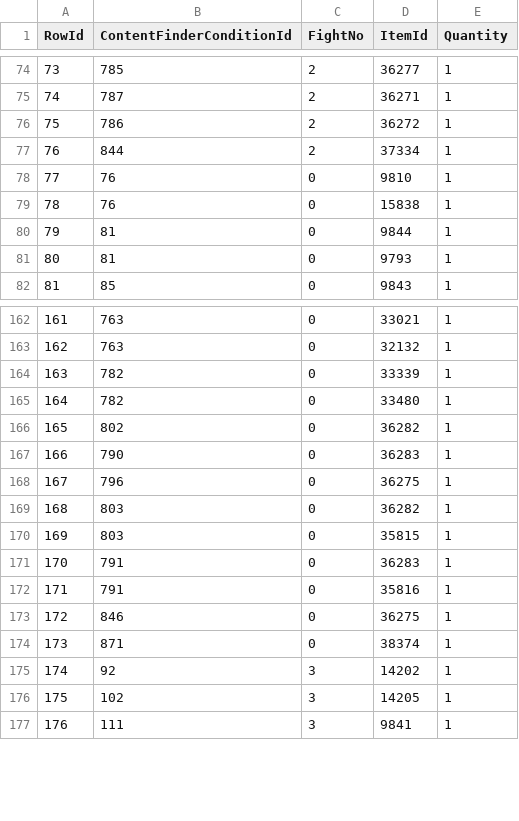
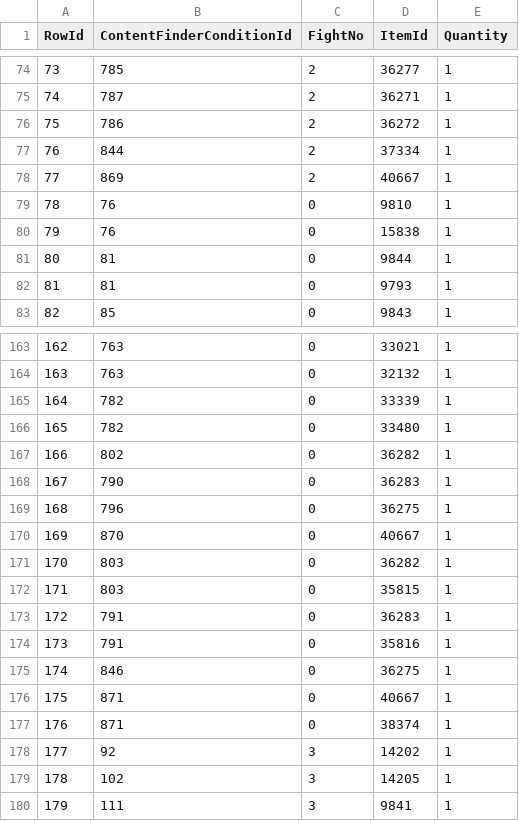
Before and after one commit to Critical-Impact/LuminaSupplemental, a CSV file: src/LuminaSupplemental.Excel/Generated/DungeonBossDrop.csv, drawn as a sheet; only a part is shown, gaps mark what is left out; addresses are those after the commit; the diff names each change by its address in the sheet, - before the commit and + after, or states it on an @@ line.

```diff
--- a/src/LuminaSupplemental.Excel/Generated/DungeonBossDrop.csv
+++ b/src/LuminaSupplemental.Excel/Generated/DungeonBossDrop.csv
+row 78: 77 | 869 | 2 | 40667 | 1
@@ column A (RowId) renumbered from row 79 down @@
+row 170: 169 | 870 | 0 | 40667 | 1
+row 176: 175 | 871 | 0 | 40667 | 1
```
Also changed, not shown: src/LuminaSupplemental.Excel/Generated/ItemPatch.csv, src/LuminaSupplemental.Excel/Generated/StoreItem.csv, 4 other files.
